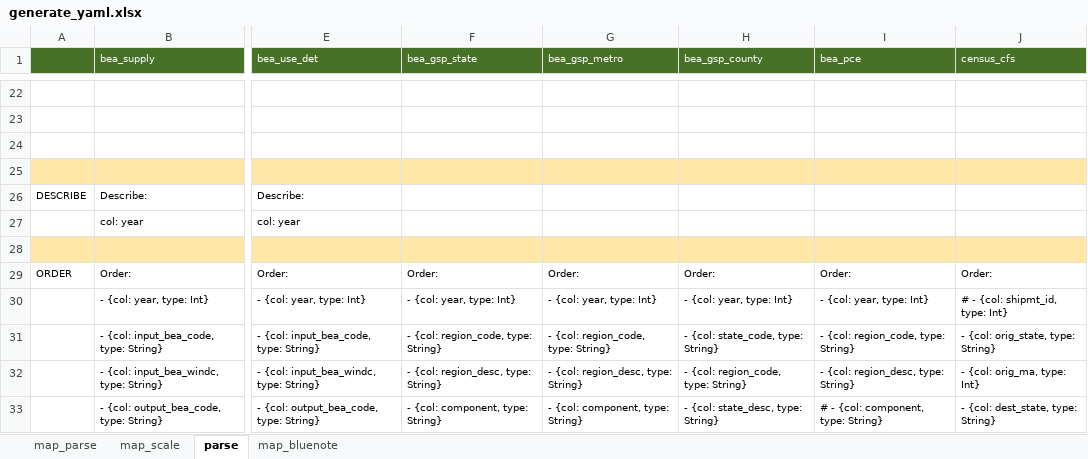
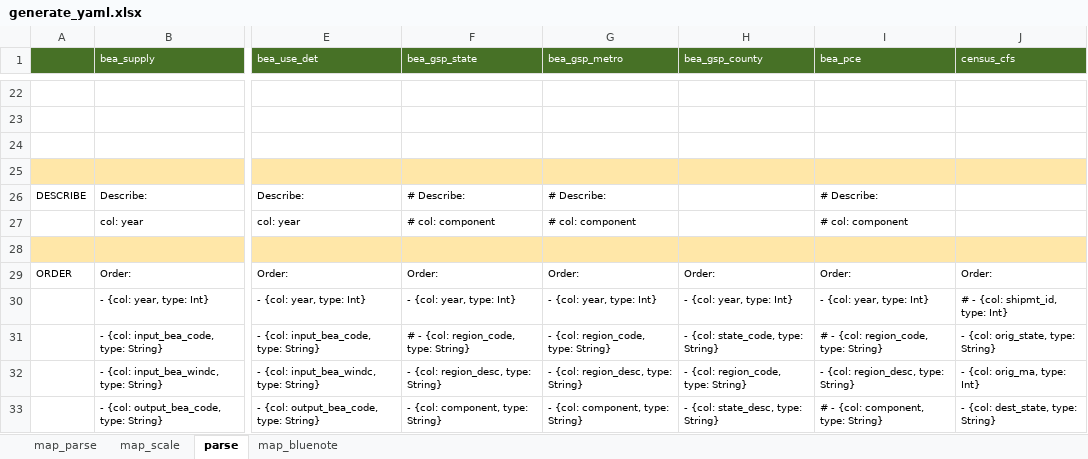
Before and after one commit to NREL/SLiDE, an Excel workbook: data/readfiles/generate_yaml.xlsx, sheet parse, drawn as a sheet; only a part is shown, gaps mark what is left out; values as stored, in another font and other column widths than the file's, no borders; conditional formats not drawn; the diff covers the shown part only; the diff names each change by its address in the sheet, - before the commit and + after, or states it on an @@ line.

```diff
--- a/data/readfiles/generate_yaml.xlsx (sheet parse)
+++ b/data/readfiles/generate_yaml.xlsx (sheet parse)
-F26 (bea_gsp_state): (empty)
+F26 (bea_gsp_state): # Describe:
-G26 (bea_gsp_metro): (empty)
+G26 (bea_gsp_metro): # Describe:
-I26 (bea_pce): (empty)
+I26 (bea_pce): # Describe:
-F27 (bea_gsp_state): (empty)
+F27 (bea_gsp_state): # col: component
-G27 (bea_gsp_metro): (empty)
+G27 (bea_gsp_metro): # col: component
-I27 (bea_pce): (empty)
+I27 (bea_pce): # col: component
-F31 (bea_gsp_state): - {col: region_code, type: String}
+F31 (bea_gsp_state): # - {col: region_code, type: String}
-I31 (bea_pce): - {col: region_code, type: String}
+I31 (bea_pce): # - {col: region_code, type: String}
```
Also changed, not shown: 25 edited cells elsewhere in this sheet, 7 other files.
